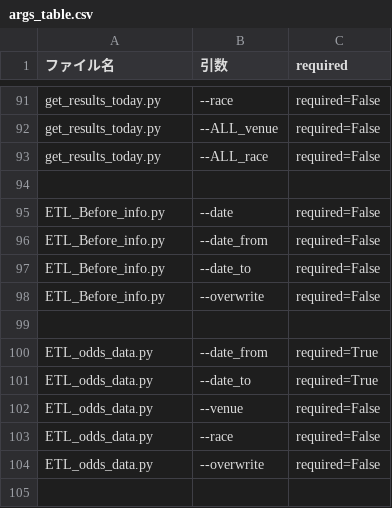
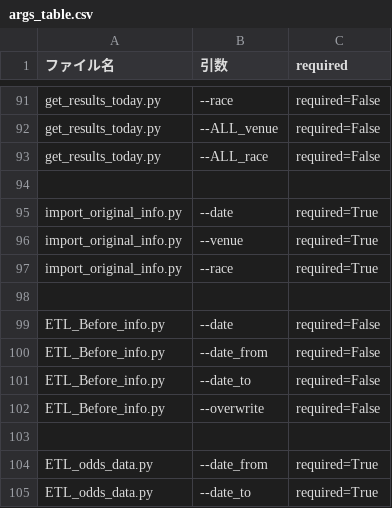
Before and after one commit to defact88/Boatrace, a CSV file: Management/args_table.csv, drawn as a sheet; only a part is shown, gaps mark what is left out; the shorter side is filled out with more unchanged rows; the diff names each change by its address in the sheet, - before the commit and + after, or states it on an @@ line.

```diff
--- a/Management/args_table.csv
+++ b/Management/args_table.csv
+row 95: import_original_info.py | --date | required=True
+row 96: import_original_info.py | --venue | required=True
+row 97: import_original_info.py | --race | required=True
+row 98: (empty)
```
Also changed, not shown: Management/file_map.csv, 7 other files.
